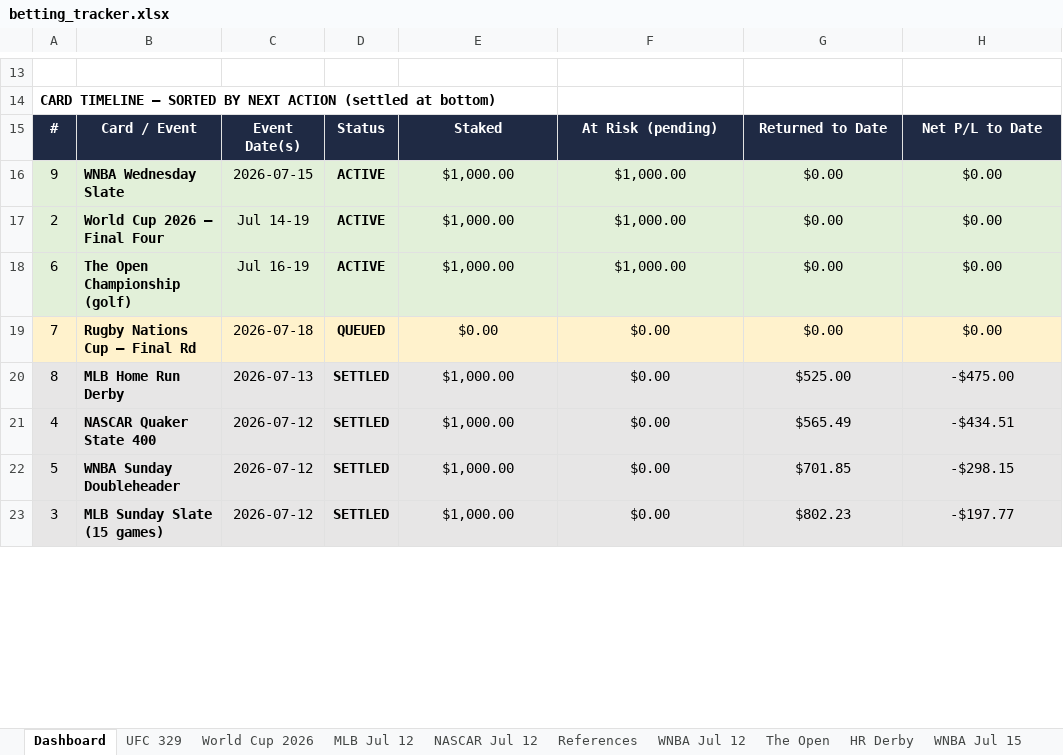
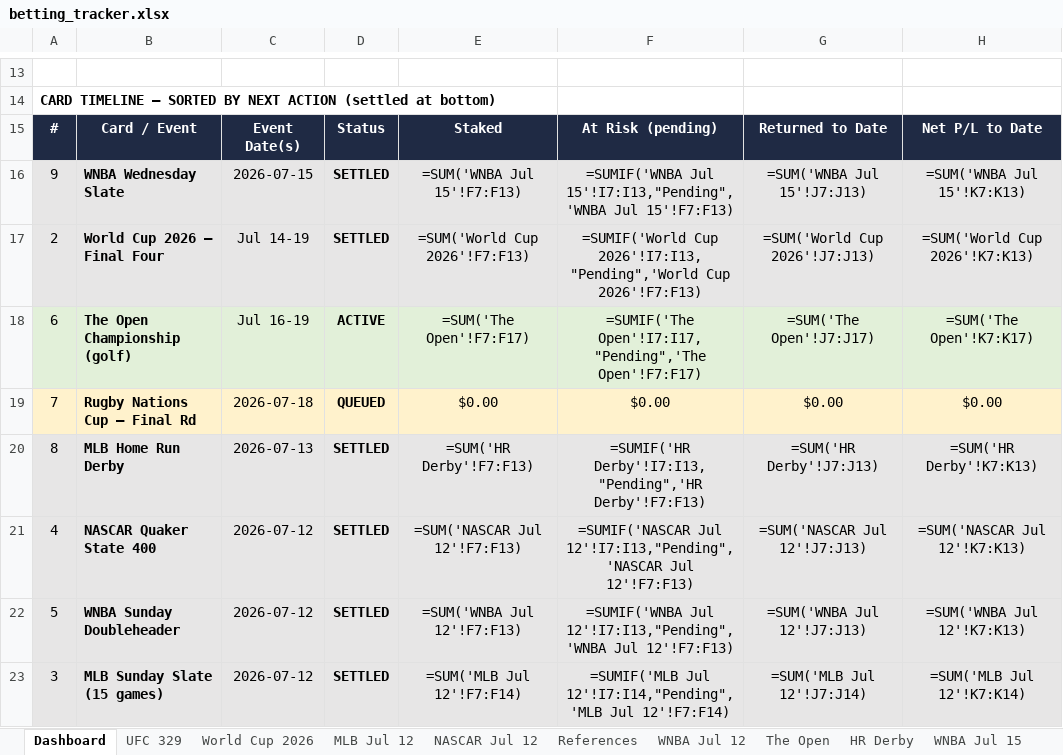
Before and after one commit to Jduchock/BettingPredictor, an Excel workbook: betting_tracker.xlsx, sheet Dashboard, drawn as a sheet; only a part is shown, gaps mark what is left out; values as stored, in another font and other column widths than the file's, no borders; formulas without a stored value are shown as written; conditional formats not drawn; the diff covers the shown part only; the diff names each change by its address in the sheet, - before the commit and + after, or states it on an @@ line.

```diff
--- a/betting_tracker.xlsx (sheet Dashboard)
+++ b/betting_tracker.xlsx (sheet Dashboard)
-D16:D17: ACTIVE
+D16:D17: SETTLED
-E16: $1,000.00
+E16: =SUM('WNBA Jul 15'!F7:F13)
-F16: $1,000.00
+F16: =SUMIF('WNBA Jul 15'!I7:I13,"Pending",'WNBA Jul 15'!F7:F13)
-G16: $0.00
+G16: =SUM('WNBA Jul 15'!J7:J13)
-H16: $0.00
+H16: =SUM('WNBA Jul 15'!K7:K13)
-E17: $1,000.00
+E17: =SUM('World Cup 2026'!F7:F13)
-F17: $1,000.00
+F17: =SUMIF('World Cup 2026'!I7:I13,"Pending",'World Cup 2026'!F7:F13)
-G17: $0.00
+G17: =SUM('World Cup 2026'!J7:J13)
-H17: $0.00
+H17: =SUM('World Cup 2026'!K7:K13)
-E18: $1,000.00
+E18: =SUM('The Open'!F7:F17)
-F18: $1,000.00
+F18: =SUMIF('The Open'!I7:I17,"Pending",'The Open'!F7:F17)
-G18: $0.00
+G18: =SUM('The Open'!J7:J17)
-H18: $0.00
+H18: =SUM('The Open'!K7:K17)
-E20: $1,000.00
+E20: =SUM('HR Derby'!F7:F13)
-F20: $0.00
+F20: =SUMIF('HR Derby'!I7:I13,"Pending",'HR Derby'!F7:F13)
-G20: $525.00
+G20: =SUM('HR Derby'!J7:J13)
-H20: -$475.00
+H20: =SUM('HR Derby'!K7:K13)
-E21: $1,000.00
+E21: =SUM('NASCAR Jul 12'!F7:F13)
-F21: $0.00
+F21: =SUMIF('NASCAR Jul 12'!I7:I13,"Pending",'NASCAR Jul 12'!F7:F13)
-G21: $565.49
+G21: =SUM('NASCAR Jul 12'!J7:J13)
-H21: -$434.51
+H21: =SUM('NASCAR Jul 12'!K7:K13)
-E22: $1,000.00
+E22: =SUM('WNBA Jul 12'!F7:F13)
-F22: $0.00
+F22: =SUMIF('WNBA Jul 12'!I7:I13,"Pending",'WNBA Jul 12'!F7:F13)
-G22: $701.85
+G22: =SUM('WNBA Jul 12'!J7:J13)
-H22: -$298.15
+H22: =SUM('WNBA Jul 12'!K7:K13)
-E23: $1,000.00
+E23: =SUM('MLB Jul 12'!F7:F14)
-F23: $0.00
+F23: =SUMIF('MLB Jul 12'!I7:I14,"Pending",'MLB Jul 12'!F7:F14)
-G23: $802.23
+G23: =SUM('MLB Jul 12'!J7:J14)
-H23: -$197.77
+H23: =SUM('MLB Jul 12'!K7:K14)
```
Also changed, not shown: 1 added row, 1 removed row and 16 edited cells elsewhere in this sheet, sheet World Cup 2026, sheet The Open, sheet WNBA Jul 15, sheet UFC 329, sheet MLB Jul 12, sheet WNBA Jul 12, 2 more sheets, 11 other files.
